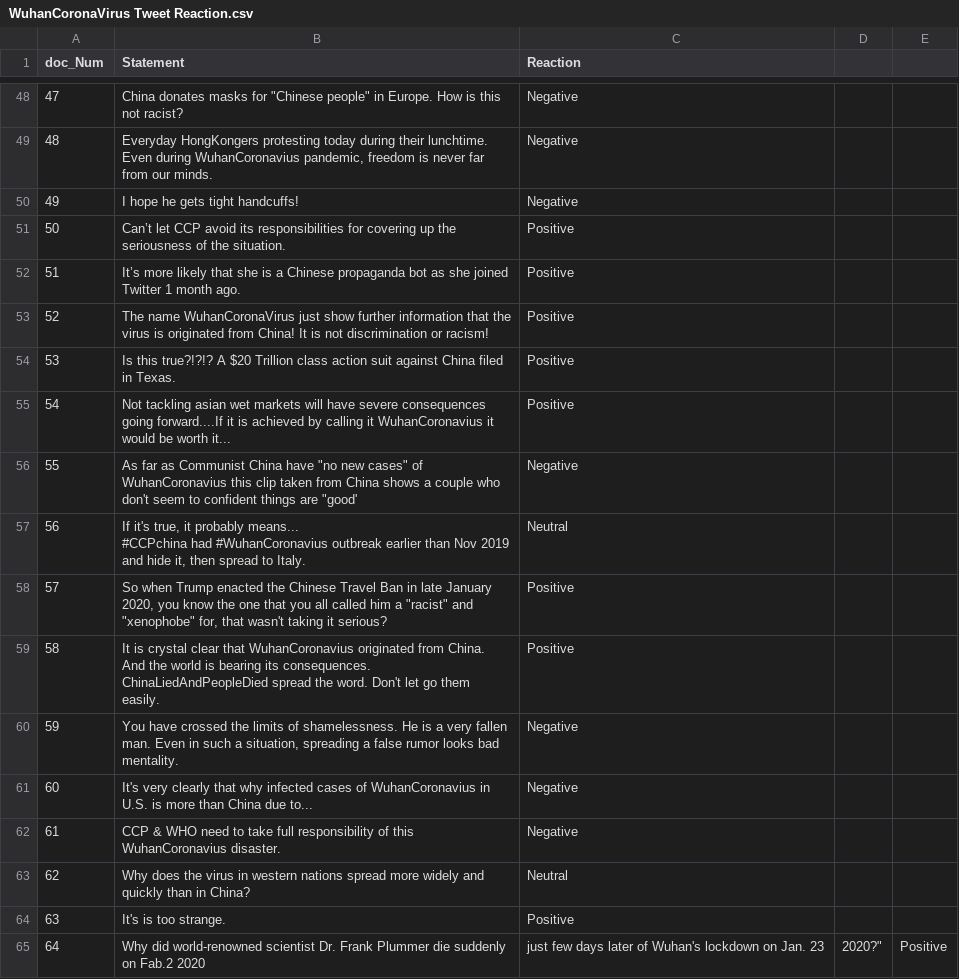
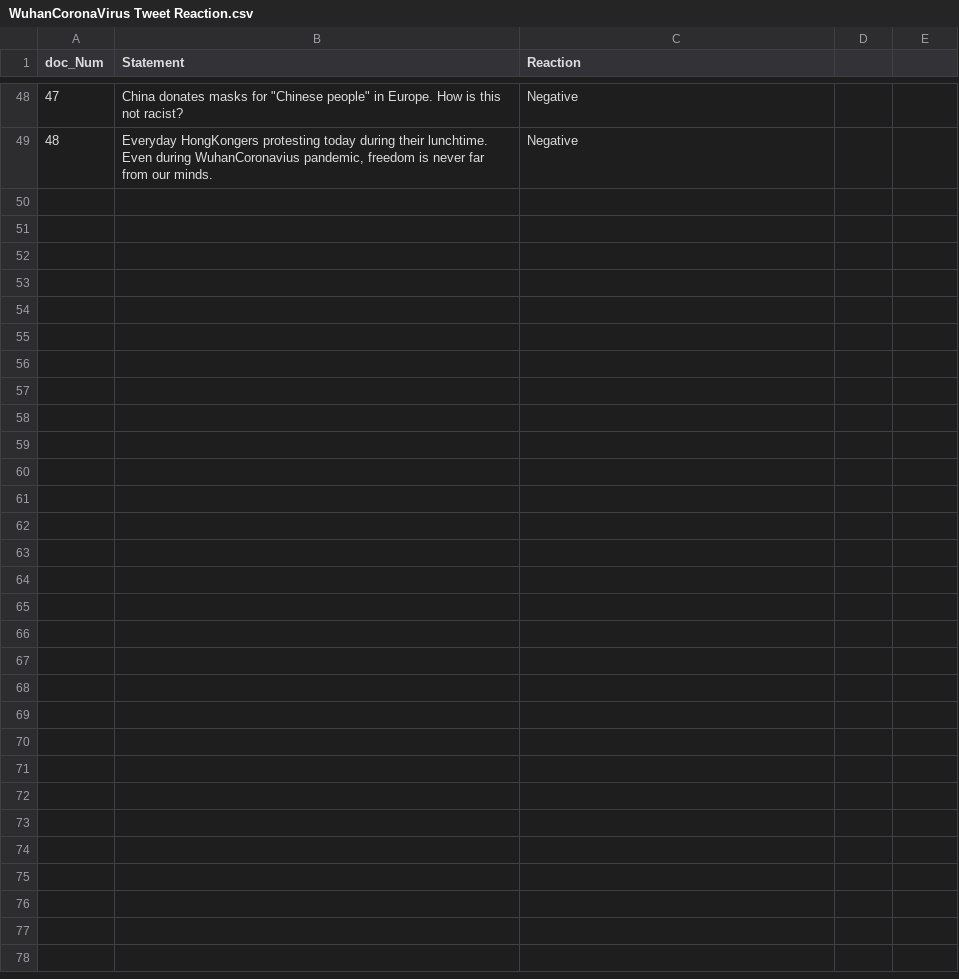
Before and after one commit to NikhithaKunati/INFO5731_Spring2020, a CSV file: WuhanCoronaVirus Tweet Reaction.csv, drawn as a sheet; only a part is shown, gaps mark what is left out; ↵ is a line break in a cell; the diff names each change by its address in the sheet, - before the commit and + after, or states it on an @@ line.

Commit message:
Update WuhanCoronaVirus Tweet Reaction.csv

```diff
--- a/WuhanCoronaVirus Tweet Reaction.csv
+++ b/WuhanCoronaVirus Tweet Reaction.csv
-row 50: 49 | I hope he gets tight handcuffs! | Negative
-row 51: 50 | Can’t let CCP avoid its responsibilities for covering up the seriousness of the situation. | Positive
-row 52: 51 | It’s more likely that she is a Chinese propaganda bot as she joined Twitter 1 month ago. | Positive
-row 53: 52 | The name WuhanCoronaVirus just show further information that the virus is originated from China! It is not discrimination or racism! | Positive
-row 54: 53 | Is this true?!?!? A $20 Trillion class action suit against China filed in Texas. | Positive
-row 55: 54 | Not tackling asian wet markets will have severe consequences going forward....If it is achieved by calling it WuhanCoronavius it would be worth it... | Positive
-row 56: 55 | As far as Communist China have "no new cases" of WuhanCoronavius this clip taken from China shows a couple who don't seem to confident things are "good' | Negative
-row 57: 56 | If it's true, it probably means... ↵ #CCPchina had #WuhanCoronavius outbreak earlier than Nov 2019 and hide it, then spread to Italy. | Neutral
-row 58: 57 | So when Trump enacted the Chinese Travel Ban in late January 2020, you know the one that you all called him a "racist" and "xenophobe" for, that wasn't taking it serious? | Positive
-row 59: 58 | It is crystal clear that WuhanCoronavius originated from China. And the world is bearing its consequences. ChinaLiedAndPeopleDied spread the word. Don't let go them easily. | Positive
-row 60: 59 | You have crossed the limits of shamelessness. He is a very fallen man. Even in such a situation, spreading a false rumor looks bad mentality. | Negative
-row 61: 60 | It's very clearly that why infected cases of WuhanCoronavius in U.S. is more than China due to... | Negative
-row 62: 61 | CCP & WHO need to take full responsibility of this WuhanCoronavius disaster. | Negative
-row 63: 62 | Why does the virus in western nations spread more widely and quickly than in China? | Neutral
-row 64: 63 | It's is too strange. | Positive
-row 65: 64 | Why did world-renowned scientist Dr. Frank Plummer die suddenly on Fab.2 2020 | just few days later of Wuhan's lockdown on Jan. 23 | 2020?" | Positive
```
